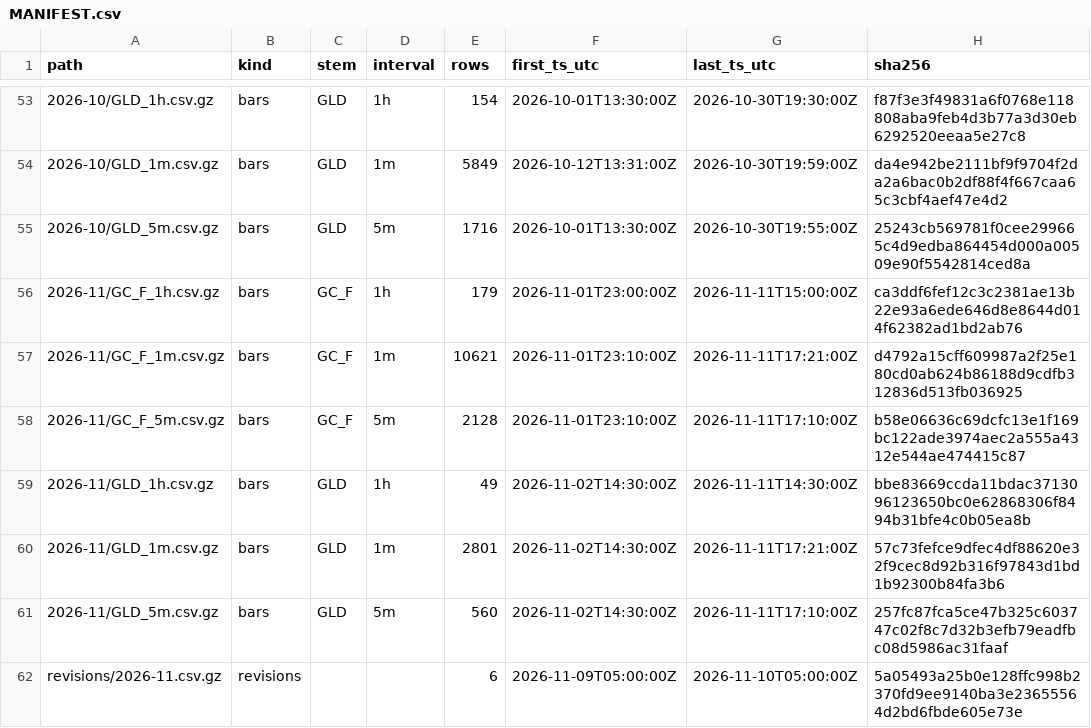
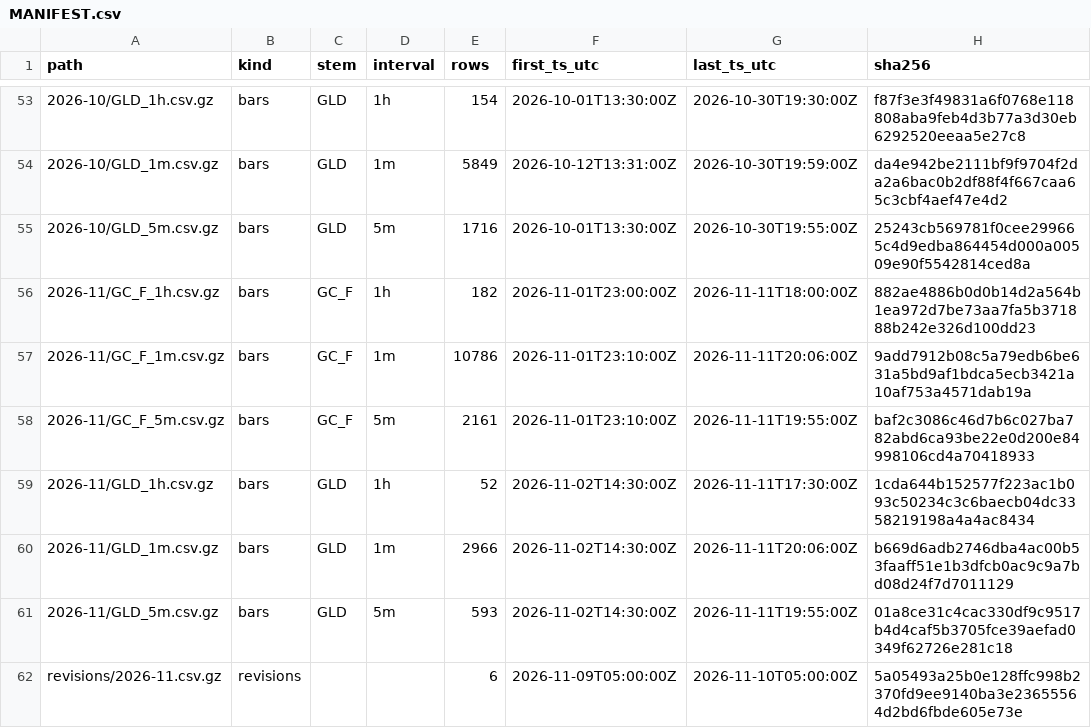
Before and after one commit to flodesgg/paper-lab, a CSV file: data_archive/MANIFEST.csv, drawn as a sheet; only a part is shown, gaps mark what is left out.

```diff
--- a/data_archive/MANIFEST.csv
+++ b/data_archive/MANIFEST.csv
@@ -55,8 +55,8 @@ path,kind,stem,interval,rows,first_ts_utc,last_ts_utc,sha256
 2026-10/GLD_5m.csv.gz,bars,GLD,5m,1716,2026-10-01T13:30:00Z,2026-10-30T19:55:00Z,25243cb569781f0cee299665c4d9edba864454d000a00509e90f5542814ced8a
-2026-11/GC_F_1h.csv.gz,bars,GC_F,1h,179,2026-11-01T23:00:00Z,2026-11-11T15:00:00Z,ca3ddf6fef12c3c2381ae13b22e93a6ede646d8e8644d014f62382ad1bd2ab76
-2026-11/GC_F_1m.csv.gz,bars,GC_F,1m,10621,2026-11-01T23:10:00Z,2026-11-11T17:21:00Z,d4792a15cff609987a2f25e180cd0ab624b86188d9cdfb312836d513fb036925
-2026-11/GC_F_5m.csv.gz,bars,GC_F,5m,2128,2026-11-01T23:10:00Z,2026-11-11T17:10:00Z,b58e06636c69dcfc13e1f169bc122ade3974aec2a555a4312e544ae474415c87
-2026-11/GLD_1h.csv.gz,bars,GLD,1h,49,2026-11-02T14:30:00Z,2026-11-11T14:30:00Z,bbe83669ccda11bdac3713096123650bc0e62868306f8494b31bfe4c0b05ea8b
-2026-11/GLD_1m.csv.gz,bars,GLD,1m,2801,2026-11-02T14:30:00Z,2026-11-11T17:21:00Z,57c73fefce9dfec4df88620e32f9cec8d92b316f97843d1bd1b92300b84fa3b6
-2026-11/GLD_5m.csv.gz,bars,GLD,5m,560,2026-11-02T14:30:00Z,2026-11-11T17:10:00Z,257fc87fca5ce47b325c603747c02f8c7d32b3efb79eadfbc08d5986ac31faaf
+2026-11/GC_F_1h.csv.gz,bars,GC_F,1h,182,2026-11-01T23:00:00Z,2026-11-11T18:00:00Z,882ae4886b0d0b14d2a564b1ea972d7be73aa7fa5b371888b242e326d100dd23
+2026-11/GC_F_1m.csv.gz,bars,GC_F,1m,10786,2026-11-01T23:10:00Z,2026-11-11T20:06:00Z,9add7912b08c5a79edb6be631a5bd9af1bdca5ecb3421a10af753a4571dab19a
+2026-11/GC_F_5m.csv.gz,bars,GC_F,5m,2161,2026-11-01T23:10:00Z,2026-11-11T19:55:00Z,baf2c3086c46d7b6c027ba782abd6ca93be22e0d200e84998106cd4a70418933
+2026-11/GLD_1h.csv.gz,bars,GLD,1h,52,2026-11-02T14:30:00Z,2026-11-11T17:30:00Z,1cda644b152577f223ac1b093c50234c3c6baecb04dc3358219198a4a4ac8434
+2026-11/GLD_1m.csv.gz,bars,GLD,1m,2966,2026-11-02T14:30:00Z,2026-11-11T20:06:00Z,b669d6adb2746dba4ac00b53faaff51e1b3dfcb0ac9c9a7bd08d24f7d7011129
+2026-11/GLD_5m.csv.gz,bars,GLD,5m,593,2026-11-02T14:30:00Z,2026-11-11T19:55:00Z,01a8ce31c4cac330df9c9517b4d4caf5b3705fce39aefad0349f62726e281c18
 revisions/2026-11.csv.gz,revisions,,,6,2026-11-09T05:00:00Z,2026-11-10T05:00:00Z,5a05493a25b0e128ffc998b2370fd9ee9140ba3e23655564d2bd6fbde605e73e
```
Also changed, not shown: journal/runs.csv.
